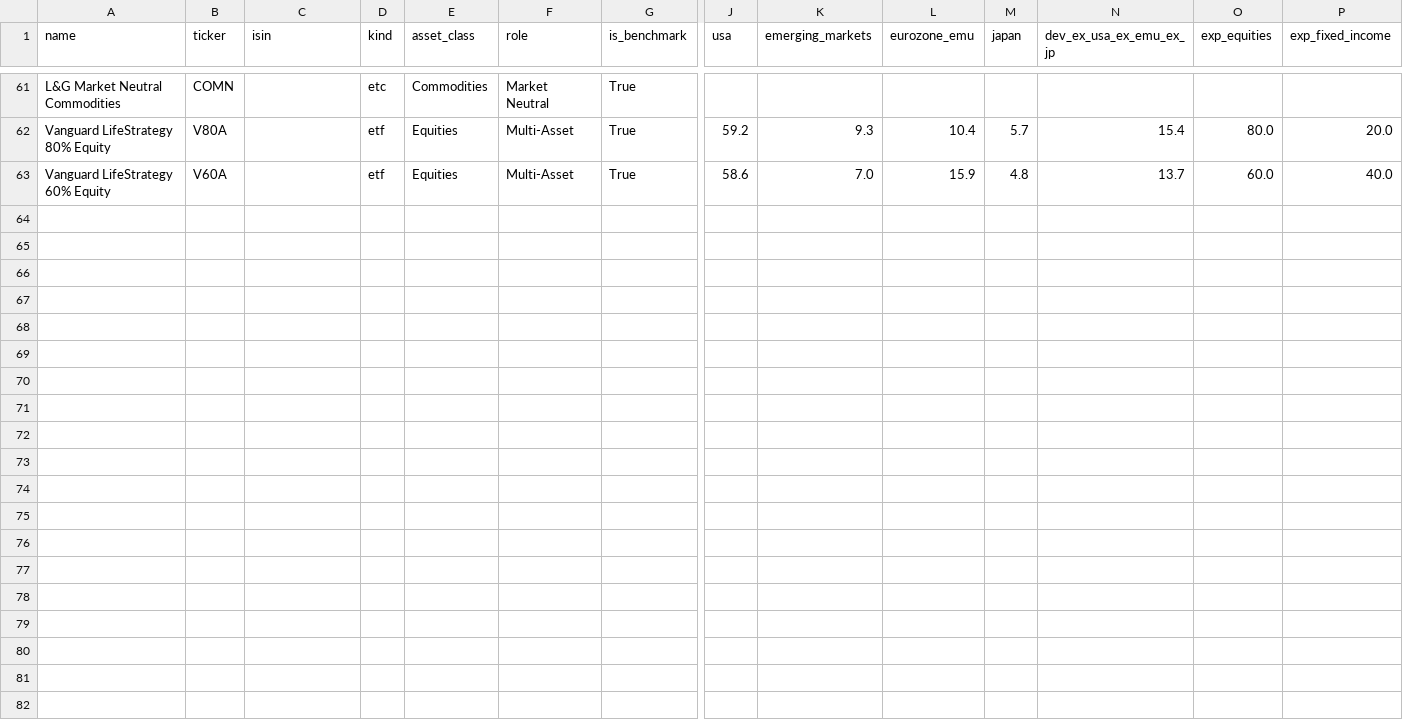
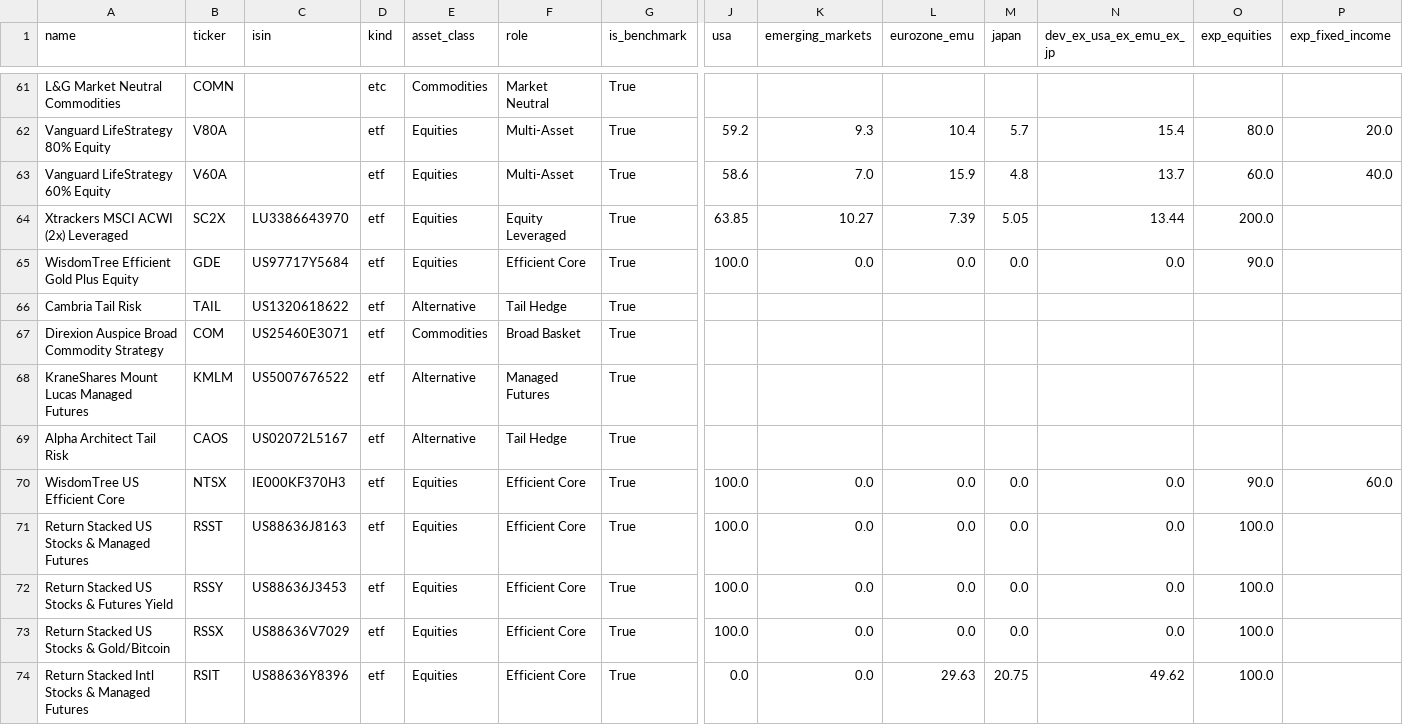
Before and after one commit to simonesassi-eng/tarzan, a CSV file: input/instrument_taxonomy.csv, drawn as a sheet; only a part is shown, gaps mark what is left out; rows hold the shown columns only; the diff names each change by its address in the sheet, - before the commit and + after, or states it on an @@ line.

Commit message:
feat(taxonomy): add 11 watchlist benchmarks (efficient-core, return-stacked, managed-futures, tail-hedge)
SC2X, GDE, TAIL, COM, KMLM, CAOS, NTSX, RSST, RSSY, RSSX, RSIT — each with
curated exposure/geography/TER, is_benchmark=true so they surface in the
watchlist. NTSX uses the European UCITS ISIN (IE000KF370H3) so it resolves to
NTSX.MI, matching the NTSG sibling. All 11 verified to resolve to usable
history via preprocess_benchmarks (semantic gate stays green).

```diff
--- a/input/instrument_taxonomy.csv
+++ b/input/instrument_taxonomy.csv
+row 64: Xtrackers MSCI ACWI (2x) Leveraged | SC2X | LU3386643970 | etf | Equities | Equity Leveraged | True | 63.85 | 10.27 | 7.39 | 5.05 | 13.44 | 200.0
+row 65: WisdomTree Efficient Gold Plus Equity | GDE | US97717Y5684 | etf | Equities | Efficient Core | True | 100.0 | 0.0 | 0.0 | 0.0 | 0.0 | 90.0
+row 66: Cambria Tail Risk | TAIL | US1320618622 | etf | Alternative | Tail Hedge | True
+row 67: Direxion Auspice Broad Commodity Strategy | COM | US25460E3071 | etf | Commodities | Broad Basket | True
+row 68: KraneShares Mount Lucas Managed Futures | KMLM | US5007676522 | etf | Alternative | Managed Futures | True
+row 69: Alpha Architect Tail Risk | CAOS | US02072L5167 | etf | Alternative | Tail Hedge | True
+row 70: WisdomTree US Efficient Core | NTSX | IE000KF370H3 | etf | Equities | Efficient Core | True | 100.0 | 0.0 | 0.0 | 0.0 | 0.0 | 90.0 | 60.0
+row 71: Return Stacked US Stocks & Managed Futures | RSST | US88636J8163 | etf | Equities | Efficient Core | True | 100.0 | 0.0 | 0.0 | 0.0 | 0.0 | 100.0
+row 72: Return Stacked US Stocks & Futures Yield | RSSY | US88636J3453 | etf | Equities | Efficient Core | True | 100.0 | 0.0 | 0.0 | 0.0 | 0.0 | 100.0
+row 73: Return Stacked US Stocks & Gold/Bitcoin | RSSX | US88636V7029 | etf | Equities | Efficient Core | True | 100.0 | 0.0 | 0.0 | 0.0 | 0.0 | 100.0
+row 74: Return Stacked Intl Stocks & Managed Futures | RSIT | US88636Y8396 | etf | Equities | Efficient Core | True | 0.0 | 0.0 | 29.63 | 20.75 | 49.62 | 100.0
```
